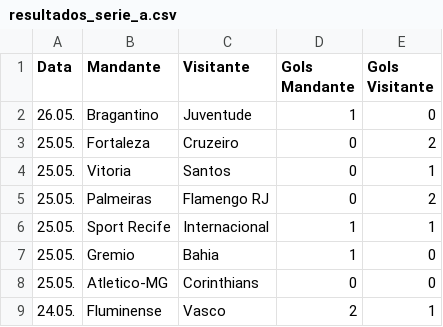
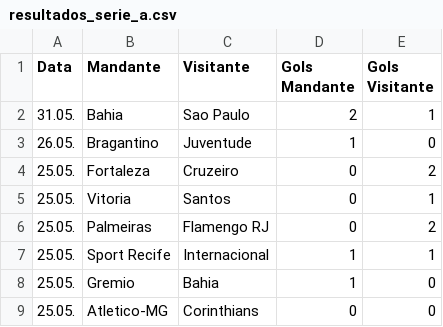
Before and after one commit to tlvzz/campeonato-brasileiro, a CSV file: resultados_serie_a.csv, drawn as a sheet; only a part is shown; the shorter side is filled out with more unchanged rows.

```diff
--- a/resultados_serie_a.csv
+++ b/resultados_serie_a.csv
@@ -1,2 +1,3 @@
 Data,Mandante,Visitante,Gols Mandante,Gols Visitante
+31.05.,Bahia,Sao Paulo,2,1
 26.05.,Bragantino,Juventude,1,0
```
Also changed, not shown: classificacao_serie_a.csv, 1 other file.
